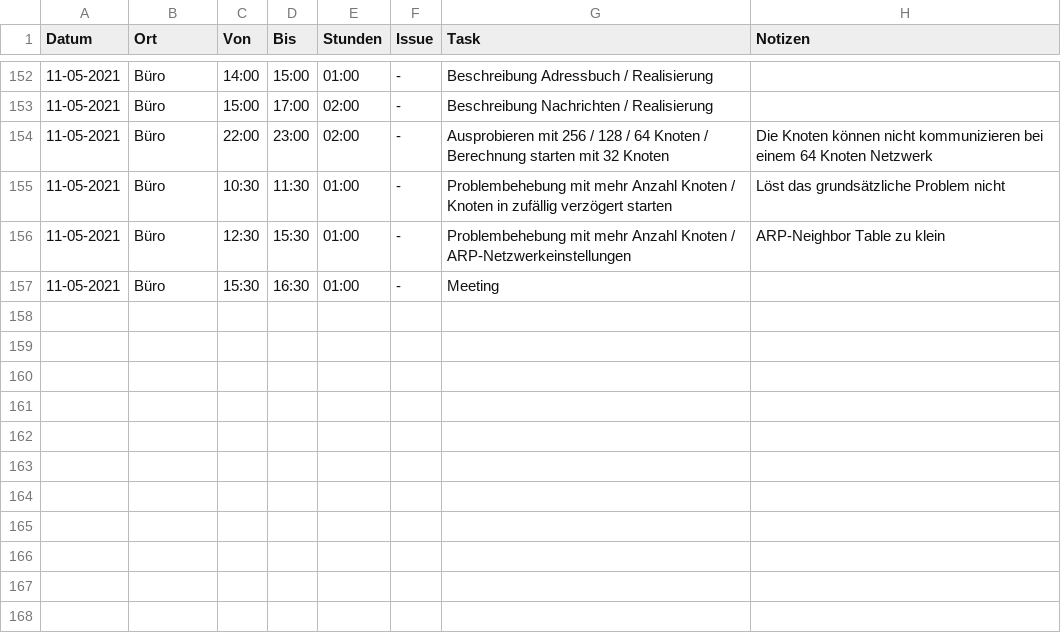
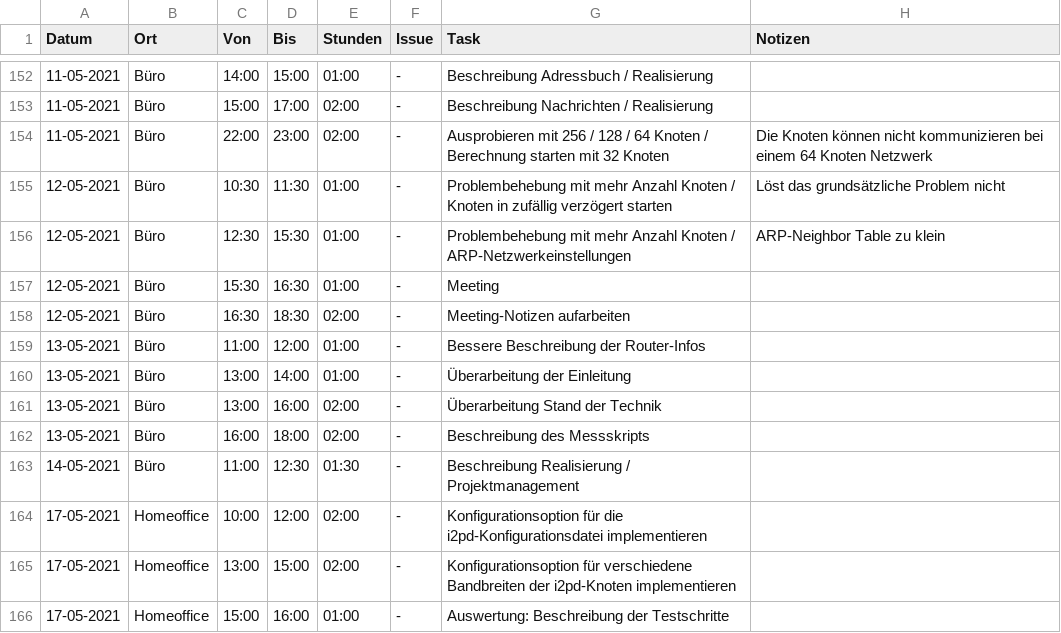
Before and after one commit to mkuettel/BA, a CSV file: include/journal.csv, drawn as a sheet; only a part is shown, gaps mark what is left out.

Commit message:
update journal

```diff
--- a/include/journal.csv
+++ b/include/journal.csv
@@ -154,4 +154,13 @@ Datum      ,Ort      ,Von  ,Bis  ,Stunden,Issue              ,Task
 11-05-2021,Büro      ,22:00,23:00,   02:00,-                 ,Ausprobieren mit 256 / 128 / 64 Knoten / Berechnung starten mit 32 Knoten         ,Die Knoten können nicht kommunizieren bei einem 64 Knoten Netzwerk
-11-05-2021,Büro      ,10:30,11:30,   01:00,-                 ,Problembehebung mit mehr Anzahl Knoten / Knoten in zufällig verzögert starten     ,Löst das grundsätzliche Problem nicht
-11-05-2021,Büro      ,12:30,15:30,   01:00,-                 ,Problembehebung mit mehr Anzahl Knoten / ARP-Netzwerkeinstellungen                ,ARP-Neighbor Table zu klein
-11-05-2021,Büro      ,15:30,16:30,   01:00,-                 ,Meeting                                                                           ,
+12-05-2021,Büro      ,10:30,11:30,   01:00,-                 ,Problembehebung mit mehr Anzahl Knoten / Knoten in zufällig verzögert starten     ,Löst das grundsätzliche Problem nicht
+12-05-2021,Büro      ,12:30,15:30,   01:00,-                 ,Problembehebung mit mehr Anzahl Knoten / ARP-Netzwerkeinstellungen                ,ARP-Neighbor Table zu klein
+12-05-2021,Büro      ,15:30,16:30,   01:00,-                 ,Meeting                                                                           ,
+12-05-2021,Büro      ,16:30,18:30,   02:00,-                 ,Meeting-Notizen aufarbeiten                                                       ,
+13-05-2021,Büro      ,11:00,12:00,   01:00,-                 ,Bessere Beschreibung der Router-Infos                                             ,
+13-05-2021,Büro      ,13:00,14:00,   01:00,-                 ,Überarbeitung der Einleitung                                                      ,
+13-05-2021,Büro      ,13:00,16:00,   02:00,-                 ,Überarbeitung Stand der Technik                                                   ,
+13-05-2021,Büro      ,16:00,18:00,   02:00,-                 ,Beschreibung des Messskripts                                                      ,
+14-05-2021,Büro      ,11:00,12:30,   01:30,-                 ,Beschreibung Realisierung / Projektmanagement                                     ,
+17-05-2021,Homeoffice,10:00,12:00,   02:00,-                 ,Konfigurationsoption für die i2pd-Konfigurationsdatei implementieren              ,
+17-05-2021,Homeoffice,13:00,15:00,   02:00,-                 ,Konfigurationsoption für verschiedene Bandbreiten der i2pd-Knoten implementieren  ,
+17-05-2021,Homeoffice,15:00,16:00,   01:00,-                 ,Auswertung: Beschreibung der Testschritte                                         ,
```
